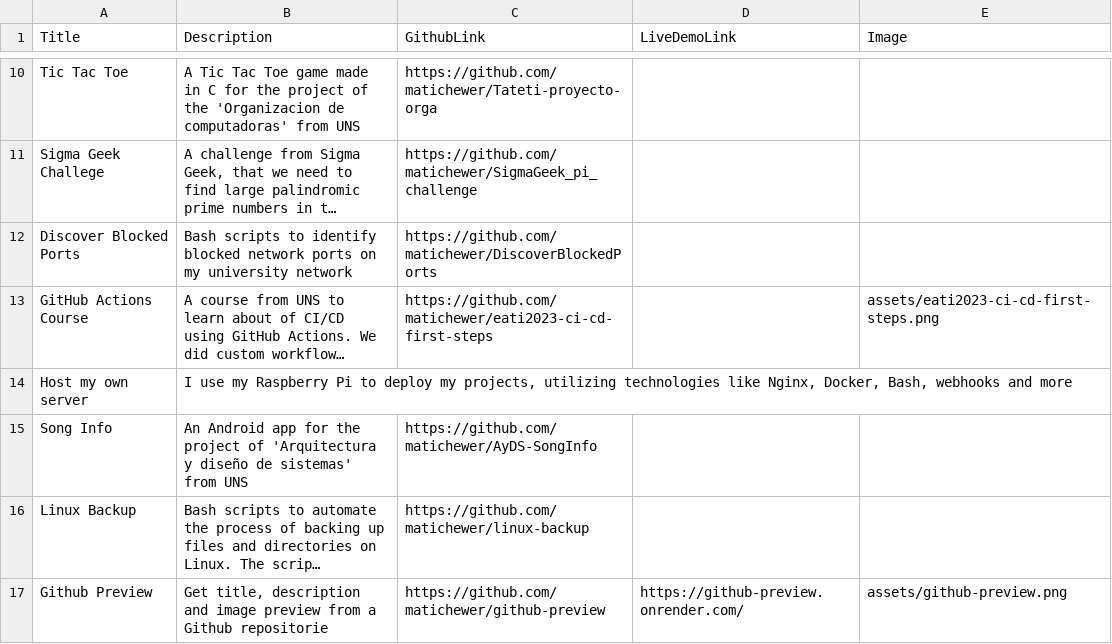
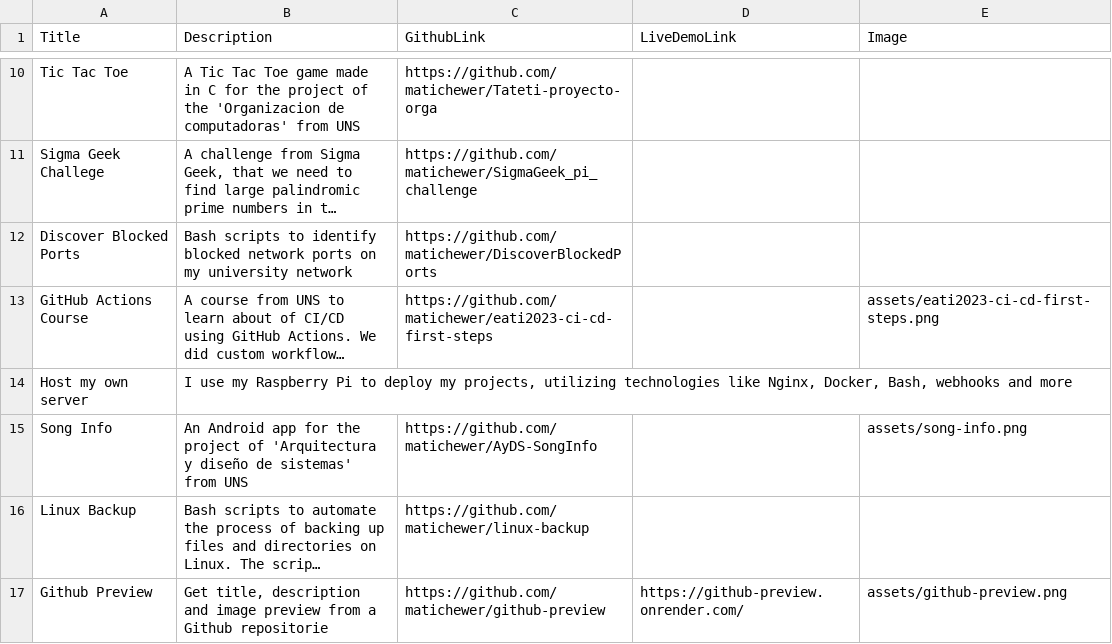
Before and after one commit to matichewer/portfolio, a CSV file: projects.csv, drawn as a sheet; only a part is shown, gaps mark what is left out; long unchanged cells end in …; the diff names each change by its address in the sheet, - before the commit and + after, or states it on an @@ line.

Commit message:
Update projects

```diff
--- a/projects.csv
+++ b/projects.csv
-E15 (Image): (empty)
+E15 (Image): assets/song-info.png
```
Also changed, not shown: 1 other file.
